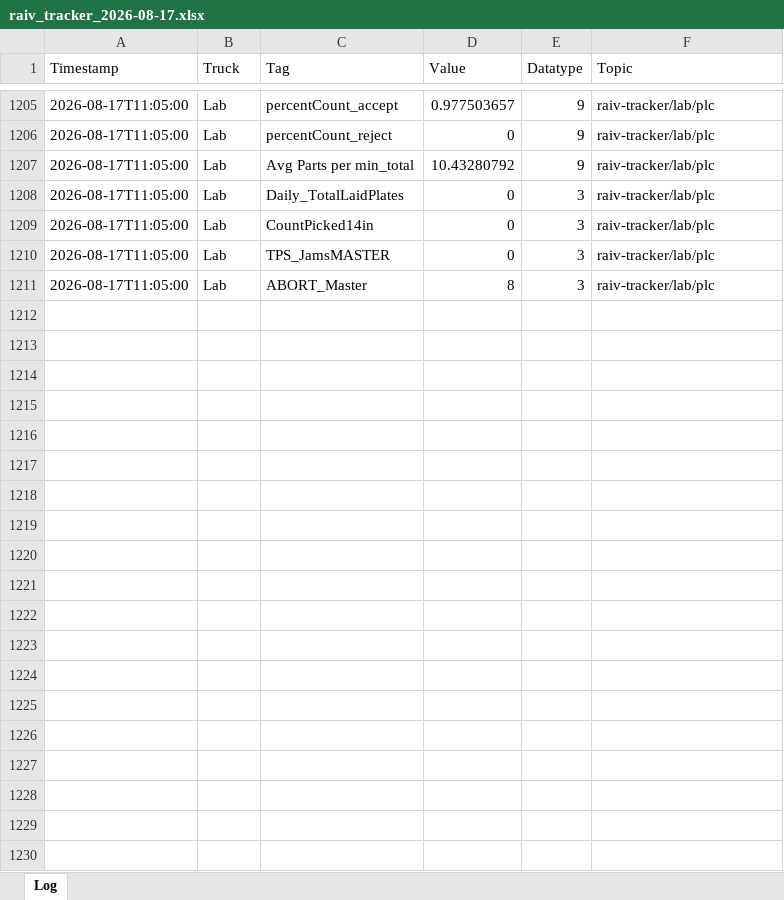
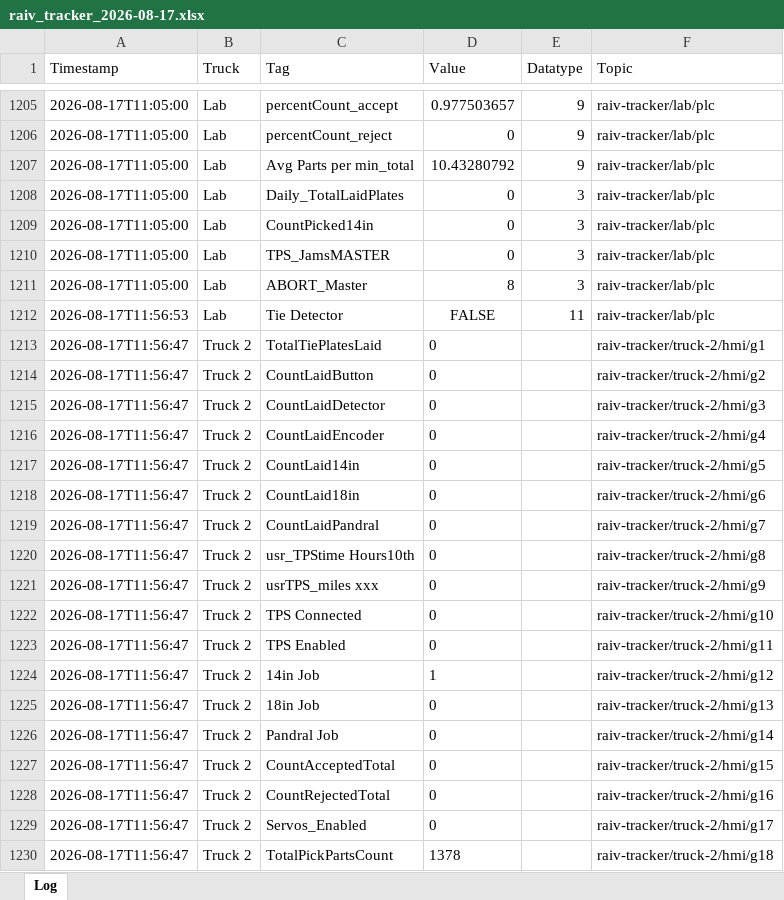
Before and after one commit to cotyc-bbrailtech/Raiv-trucks, an Excel workbook: logs/raiv_tracker_2026-08-17.xlsx, sheet Log, drawn as a sheet; only a part is shown, gaps mark what is left out; values as stored, in another font and other column widths than the file's, no borders; the diff covers the shown part only; the diff names each change by its address in the sheet, - before the commit and + after, or states it on an @@ line.

```diff
--- a/logs/raiv_tracker_2026-08-17.xlsx (sheet Log)
+++ b/logs/raiv_tracker_2026-08-17.xlsx (sheet Log)
+row 1212: 2026-08-17T11:56:53 | Lab | Tie Detector | FALSE | 11 | raiv-tracker/lab/plc
+row 1213: 2026-08-17T11:56:47 | Truck 2 | TotalTiePlatesLaid | 0 |  | raiv-tracker/truck-2/hmi/g1
+row 1214: 2026-08-17T11:56:47 | Truck 2 | CountLaidButton | 0 |  | raiv-tracker/truck-2/hmi/g2
+row 1215: 2026-08-17T11:56:47 | Truck 2 | CountLaidDetector | 0 |  | raiv-tracker/truck-2/hmi/g3
+row 1216: 2026-08-17T11:56:47 | Truck 2 | CountLaidEncoder | 0 |  | raiv-tracker/truck-2/hmi/g4
+row 1217: 2026-08-17T11:56:47 | Truck 2 | CountLaid14in | 0 |  | raiv-tracker/truck-2/hmi/g5
+row 1218: 2026-08-17T11:56:47 | Truck 2 | CountLaid18in | 0 |  | raiv-tracker/truck-2/hmi/g6
+row 1219: 2026-08-17T11:56:47 | Truck 2 | CountLaidPandral | 0 |  | raiv-tracker/truck-2/hmi/g7
+row 1220: 2026-08-17T11:56:47 | Truck 2 | usr_TPStime Hours10th | 0 |  | raiv-tracker/truck-2/hmi/g8
+row 1221: 2026-08-17T11:56:47 | Truck 2 | usrTPS_miles xxx | 0 |  | raiv-tracker/truck-2/hmi/g9
+row 1222: 2026-08-17T11:56:47 | Truck 2 | TPS Connected | 0 |  | raiv-tracker/truck-2/hmi/g10
+row 1223: 2026-08-17T11:56:47 | Truck 2 | TPS Enabled | 0 |  | raiv-tracker/truck-2/hmi/g11
+row 1224: 2026-08-17T11:56:47 | Truck 2 | 14in Job | 1 |  | raiv-tracker/truck-2/hmi/g12
+row 1225: 2026-08-17T11:56:47 | Truck 2 | 18in Job | 0 |  | raiv-tracker/truck-2/hmi/g13
+row 1226: 2026-08-17T11:56:47 | Truck 2 | Pandral Job | 0 |  | raiv-tracker/truck-2/hmi/g14
+row 1227: 2026-08-17T11:56:47 | Truck 2 | CountAcceptedTotal | 0 |  | raiv-tracker/truck-2/hmi/g15
+row 1228: 2026-08-17T11:56:47 | Truck 2 | CountRejectedTotal | 0 |  | raiv-tracker/truck-2/hmi/g16
+row 1229: 2026-08-17T11:56:47 | Truck 2 | Servos_Enabled | 0 |  | raiv-tracker/truck-2/hmi/g17
+row 1230: 2026-08-17T11:56:47 | Truck 2 | TotalPickPartsCount | 1378 |  | raiv-tracker/truck-2/hmi/g18
```
Also changed, not shown: 234 added rows elsewhere in this sheet.
